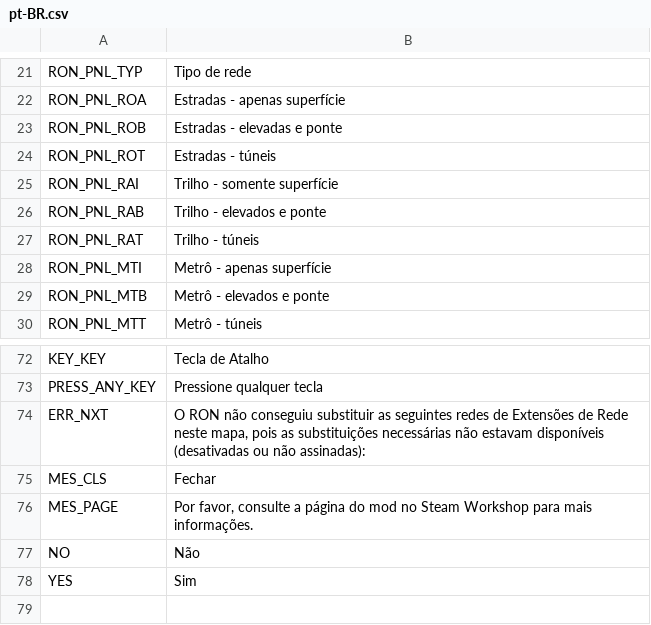
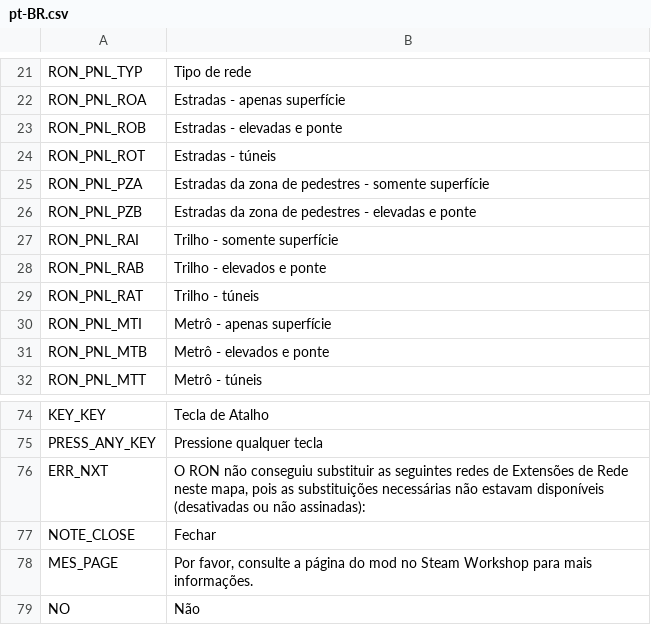
Before and after one commit to algernon-A/RON, a CSV file: Translations/pt-BR.csv, drawn as a sheet; only a part is shown, gaps mark what is left out.

Commit message:
Update translations.

```diff
--- a/Translations/pt-BR.csv
+++ b/Translations/pt-BR.csv
@@ -24,2 +24,4 @@
 "RON_PNL_ROT","Estradas - túneis"
+"RON_PNL_PZA","Estradas da zona de pedestres - somente superfície"
+"RON_PNL_PZB","Estradas da zona de pedestres - elevadas e ponte"
 "RON_PNL_RAI","Trilho - somente superfície"
@@ -74,5 +76,4 @@
 "ERR_NXT","O RON não conseguiu substituir as seguintes redes de Extensões de Rede neste mapa, pois as substituições necessárias não estavam disponíveis (desativadas ou não assinadas):"
-"MES_CLS","Fechar"
+"NOTE_CLOSE","Fechar"
 "MES_PAGE","Por favor, consulte a página do mod no Steam Workshop para mais informações."
 "NO","Não"
-"YES","Sim"
```
Also changed, not shown: Translations/de-DE.csv, Translations/fr-FR.csv, 6 other files.
